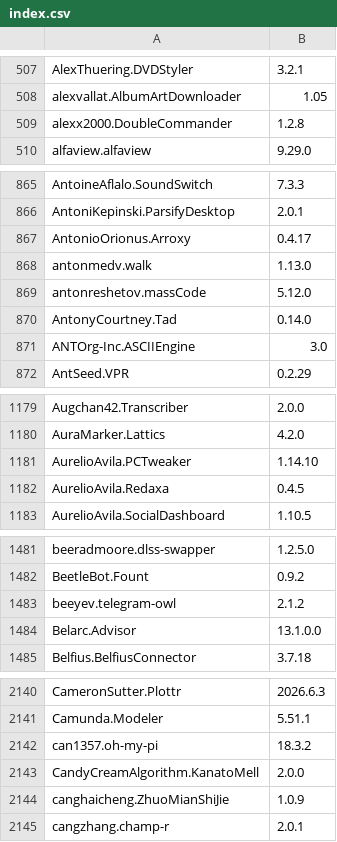
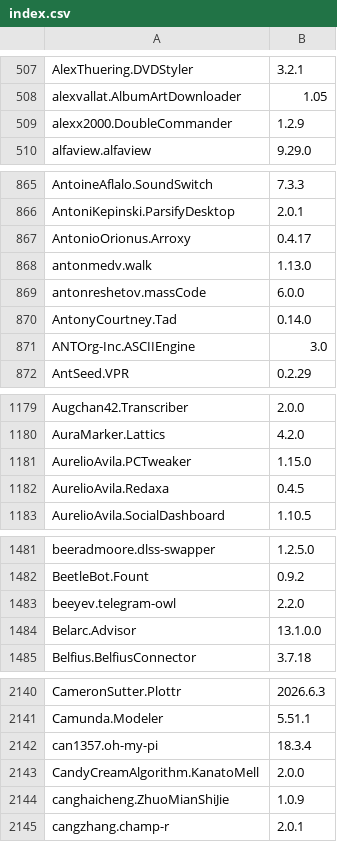
Before and after one commit to NakanoSanku/winget-pkgs-index, a CSV file: index.csv, drawn as a sheet; only a part is shown, gaps mark what is left out; the diff covers the shown part only.

```diff
--- a/index.csv
+++ b/index.csv
@@ -508,3 +508,3 @@
 "alexvallat.AlbumArtDownloader","1.05"
-"alexx2000.DoubleCommander","1.2.8"
+"alexx2000.DoubleCommander","1.2.9"
 "alfaview.alfaview","9.29.0"
@@ -868,3 +868,3 @@
 "antonmedv.walk","1.13.0"
-"antonreshetov.massCode","5.12.0"
+"antonreshetov.massCode","6.0.0"
 "AntonyCourtney.Tad","0.14.0"
@@ -1180,3 +1180,3 @@
 "AuraMarker.Lattics","4.2.0"
-"AurelioAvila.PCTweaker","1.14.10"
+"AurelioAvila.PCTweaker","1.15.0"
 "AurelioAvila.Redaxa","0.4.5"
@@ -1482,3 +1482,3 @@
 "BeetleBot.Fount","0.9.2"
-"beeyev.telegram-owl","2.1.2"
+"beeyev.telegram-owl","2.2.0"
 "Belarc.Advisor","13.1.0.0"
@@ -2141,3 +2141,3 @@
 "Camunda.Modeler","5.51.1"
-"can1357.oh-my-pi","18.3.2"
+"can1357.oh-my-pi","18.3.4"
 "CandyCreamAlgorithm.KanatoMell","2.0.0"
```
Also changed, not shown: 1 added row and 64 edited cells elsewhere in this file, 3 other files.
